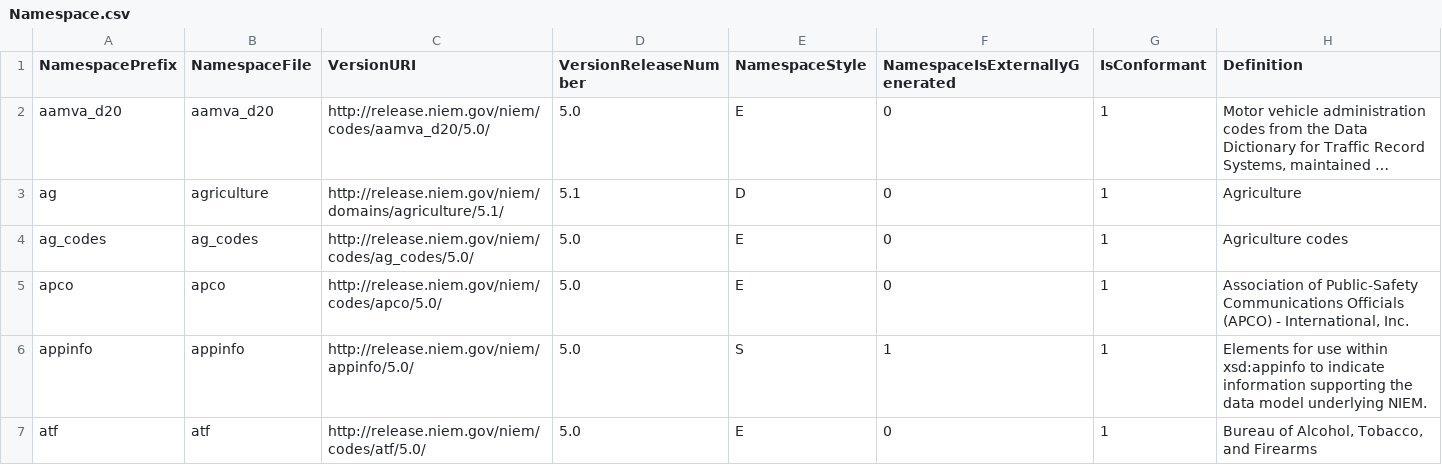
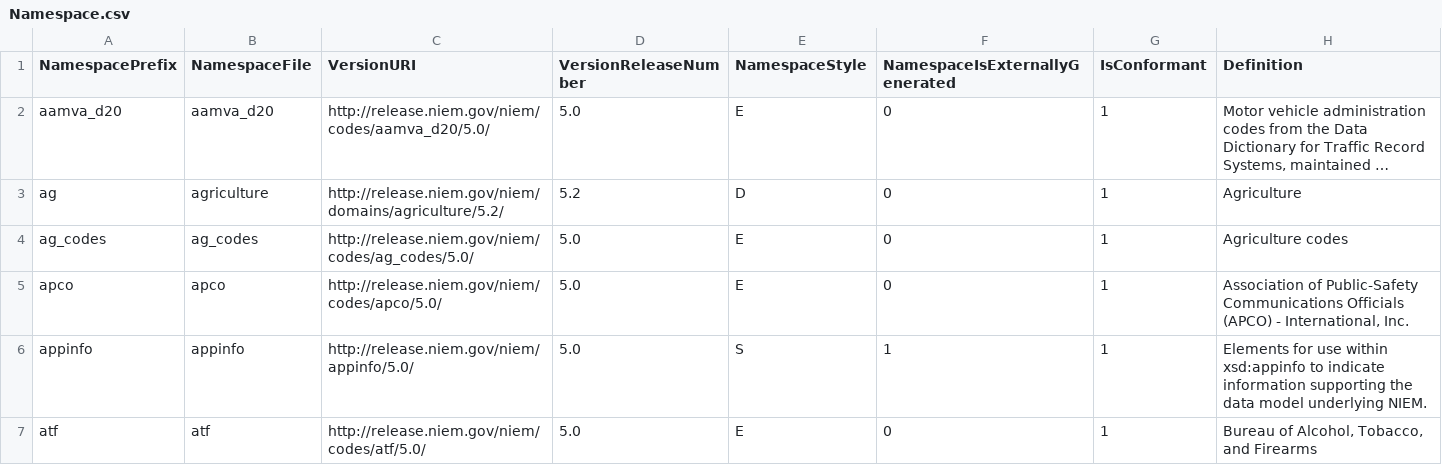
Before and after one commit to niemopen/niem-model, a CSV file: csv/Namespace.csv, drawn as a sheet; only a part is shown; long unchanged cells end in …; the diff covers the shown part only; the diff names each change by its address in the sheet, - before the commit and + after, or states it on an @@ line.

Commit message:
NIEM 5.2

```diff
--- a/csv/Namespace.csv
+++ b/csv/Namespace.csv
-C3 (VersionURI): http://release.niem.gov/niem/domains/agriculture/5.1/
+C3 (VersionURI): http://release.niem.gov/niem/domains/agriculture/5.2/
-D3 (VersionReleaseNumber): 5.1
+D3 (VersionReleaseNumber): 5.2
```
Also changed, not shown: 3 added rows and 28 edited cells elsewhere in this file, 31 other files.
